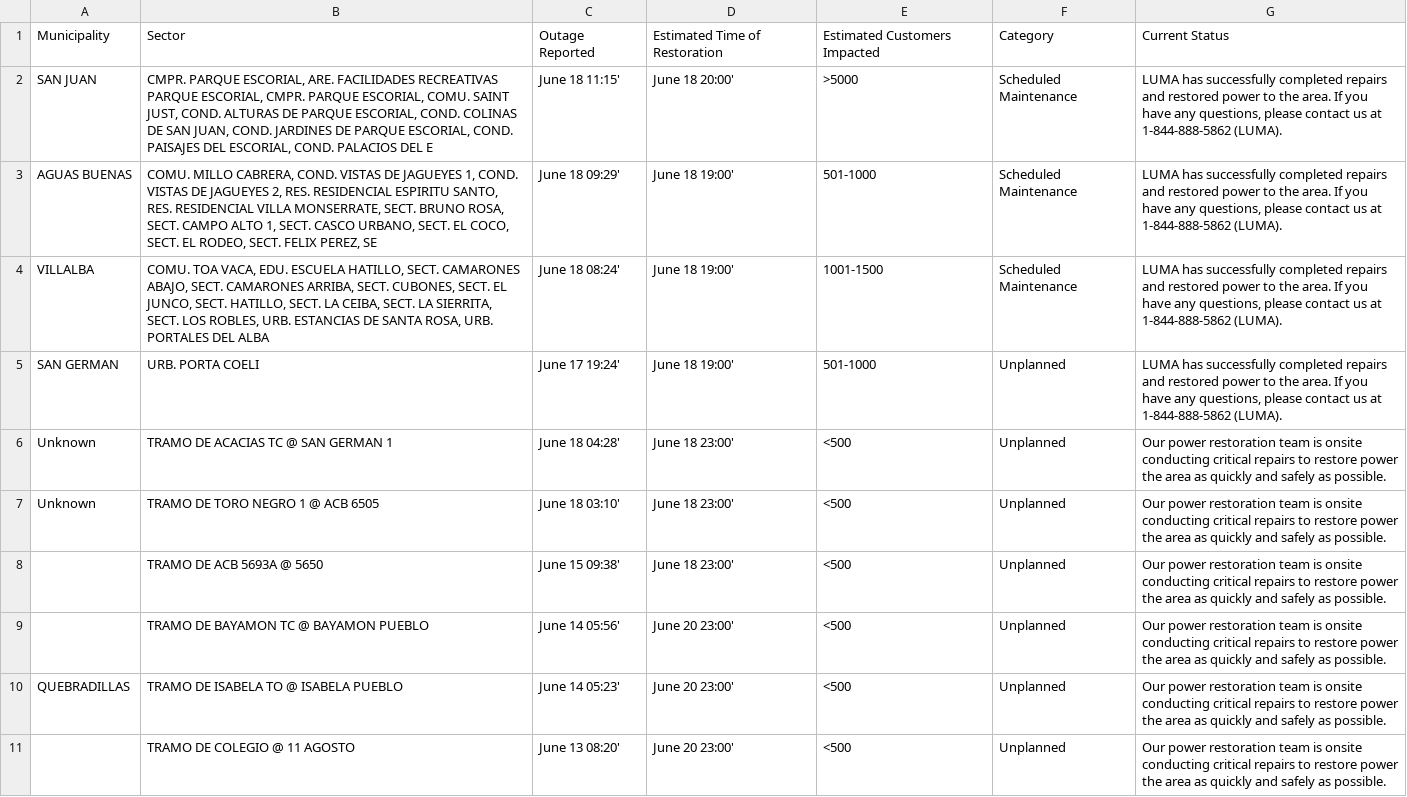
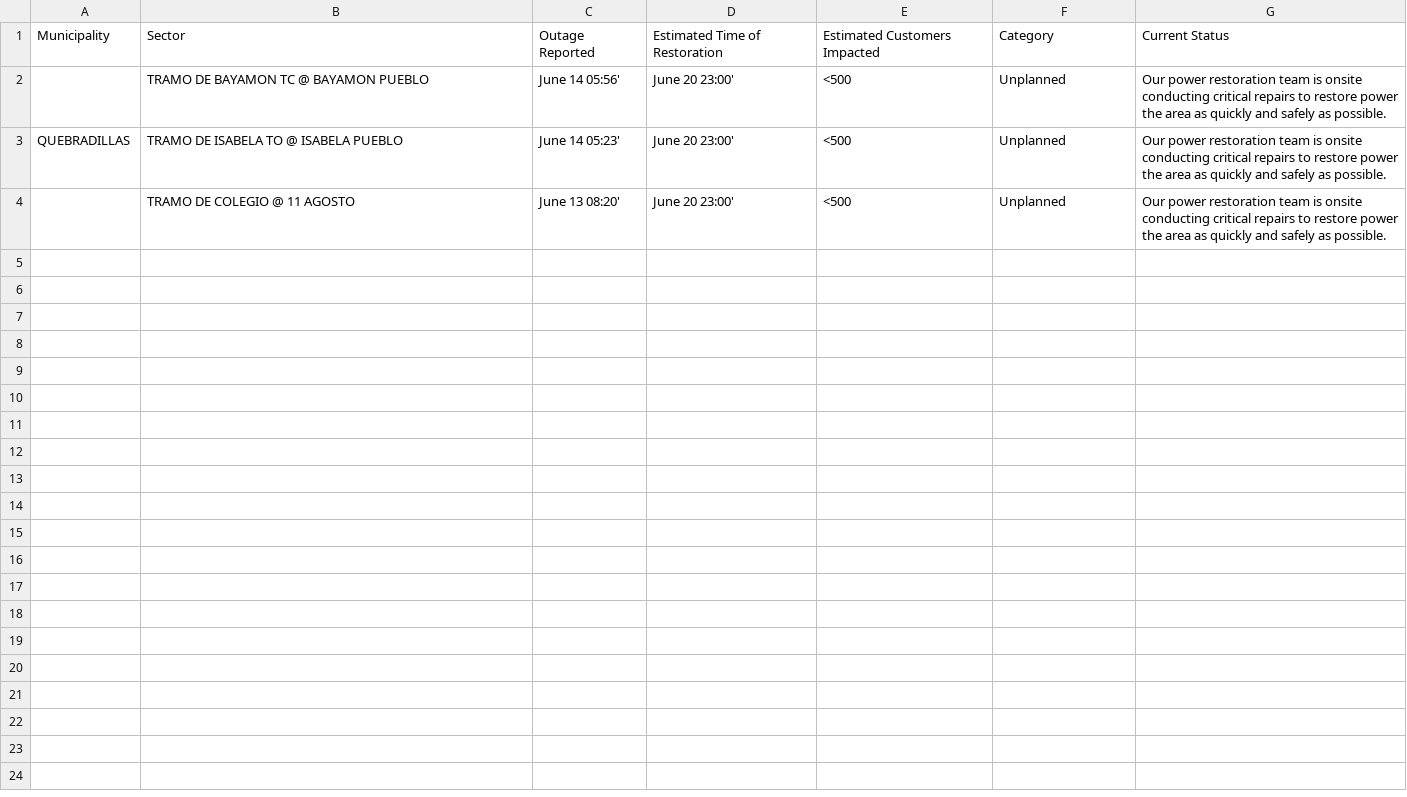
Before and after one commit to jicruz96/luma-energy-outages, a CSV file: notable_outages.csv, drawn as a sheet.

```diff
--- a/notable_outages.csv
+++ b/notable_outages.csv
@@ -1,9 +1,2 @@
 Municipality,Sector,Outage Reported,Estimated Time of Restoration,Estimated Customers Impacted,Category,Current Status
-SAN JUAN,"CMPR. PARQUE ESCORIAL, ARE. FACILIDADES RECREATIVAS PARQUE ESCORIAL, CMPR. PARQUE ESCORIAL, COMU. SAINT JUST, COND. ALTURAS DE PARQUE ESCORIAL, COND. COLINAS DE SAN JUAN, COND. JARDINES DE PARQUE ESCORIAL, COND. PAISAJES DEL ESCORIAL, COND. PALACIOS DEL E",June 18 11:15',June 18 20:00',>5000,Scheduled Maintenance,"LUMA has successfully completed repairs and restored power to the area. If you have any questions, please contact us at 1-844-888-5862 (LUMA). "
-AGUAS BUENAS,"COMU. MILLO CABRERA, COND. VISTAS DE JAGUEYES 1, COND. VISTAS DE JAGUEYES 2, RES. RESIDENCIAL ESPIRITU SANTO, RES. RESIDENCIAL VILLA MONSERRATE, SECT. BRUNO ROSA, SECT. CAMPO ALTO 1, SECT. CASCO URBANO, SECT. EL COCO, SECT. EL RODEO, SECT. FELIX PEREZ, SE",June 18 09:29',June 18 19:00',501-1000,Scheduled Maintenance,"LUMA has successfully completed repairs and restored power to the area. If you have any questions, please contact us at 1-844-888-5862 (LUMA). "
-VILLALBA,"COMU. TOA VACA, EDU. ESCUELA HATILLO, SECT. CAMARONES ABAJO, SECT. CAMARONES ARRIBA, SECT. CUBONES, SECT. EL JUNCO, SECT. HATILLO, SECT. LA CEIBA, SECT. LA SIERRITA, SECT. LOS ROBLES, URB. ESTANCIAS DE SANTA ROSA, URB. PORTALES DEL ALBA",June 18 08:24',June 18 19:00',1001-1500,Scheduled Maintenance,"LUMA has successfully completed repairs and restored power to the area. If you have any questions, please contact us at 1-844-888-5862 (LUMA). "
-SAN GERMAN,URB. PORTA COELI,June 17 19:24',June 18 19:00',501-1000,Unplanned,"LUMA has successfully completed repairs and restored power to the area. If you have any questions, please contact us at 1-844-888-5862 (LUMA). "
-Unknown,TRAMO DE ACACIAS TC @ SAN GERMAN 1,June 18 04:28',June 18 23:00',<500,Unplanned,Our power restoration team is onsite conducting critical repairs to restore power the area as quickly and safely as possible.
-Unknown,TRAMO DE TORO NEGRO 1 @ ACB 6505,June 18 03:10',June 18 23:00',<500,Unplanned,Our power restoration team is onsite conducting critical repairs to restore power the area as quickly and safely as possible.
-,TRAMO DE ACB 5693A @ 5650,June 15 09:38',June 18 23:00',<500,Unplanned,Our power restoration team is onsite conducting critical repairs to restore power the area as quickly and safely as possible.
 ,TRAMO DE BAYAMON TC @ BAYAMON PUEBLO,June 14 05:56',June 20 23:00',<500,Unplanned,Our power restoration team is onsite conducting critical repairs to restore power the area as quickly and safely as possible.
```
Also changed, not shown: 2 other files.
